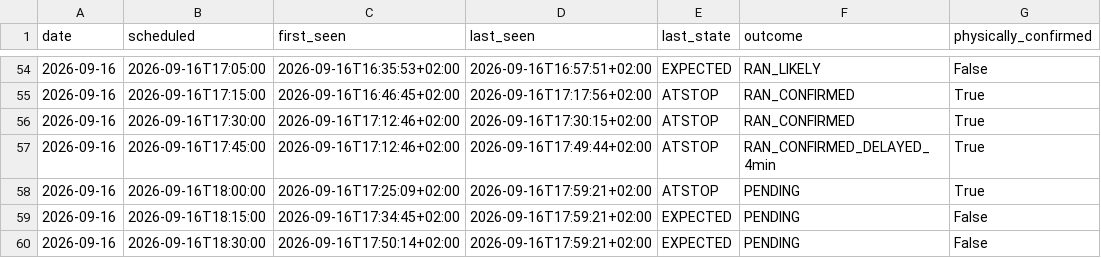
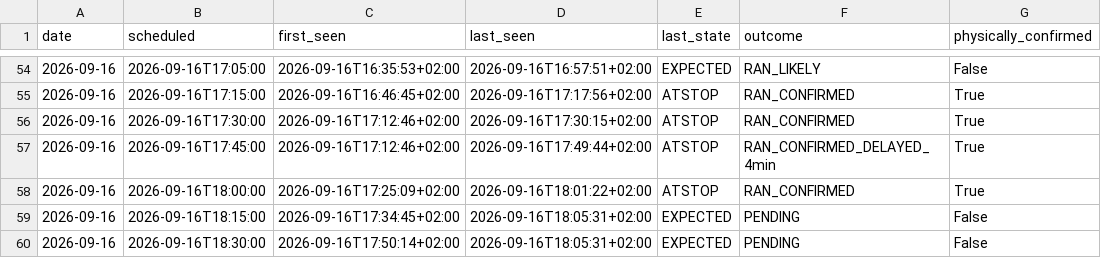
Before and after one commit to johanna86-sudo/sl-516-logg, a CSV file: data/afternoon/summary.csv, drawn as a sheet; only a part is shown, gaps mark what is left out.

```diff
--- a/data/afternoon/summary.csv
+++ b/data/afternoon/summary.csv
@@ -57,4 +57,4 @@ date,scheduled,first_seen,last_seen,last_state,outcome,physically_confirmed
 2026-09-16,2026-09-16T17:45:00,2026-09-16T17:12:46+02:00,2026-09-16T17:49:44+02:00,ATSTOP,RAN_CONFIRMED_DELAYED_4min,True
-2026-09-16,2026-09-16T18:00:00,2026-09-16T17:25:09+02:00,2026-09-16T17:59:21+02:00,ATSTOP,PENDING,True
-2026-09-16,2026-09-16T18:15:00,2026-09-16T17:34:45+02:00,2026-09-16T17:59:21+02:00,EXPECTED,PENDING,False
-2026-09-16,2026-09-16T18:30:00,2026-09-16T17:50:14+02:00,2026-09-16T17:59:21+02:00,EXPECTED,PENDING,False
+2026-09-16,2026-09-16T18:00:00,2026-09-16T17:25:09+02:00,2026-09-16T18:01:22+02:00,ATSTOP,RAN_CONFIRMED,True
+2026-09-16,2026-09-16T18:15:00,2026-09-16T17:34:45+02:00,2026-09-16T18:05:31+02:00,EXPECTED,PENDING,False
+2026-09-16,2026-09-16T18:30:00,2026-09-16T17:50:14+02:00,2026-09-16T18:05:31+02:00,EXPECTED,PENDING,False
```
Also changed, not shown: data/afternoon/raw/2026-09-16.csv.
